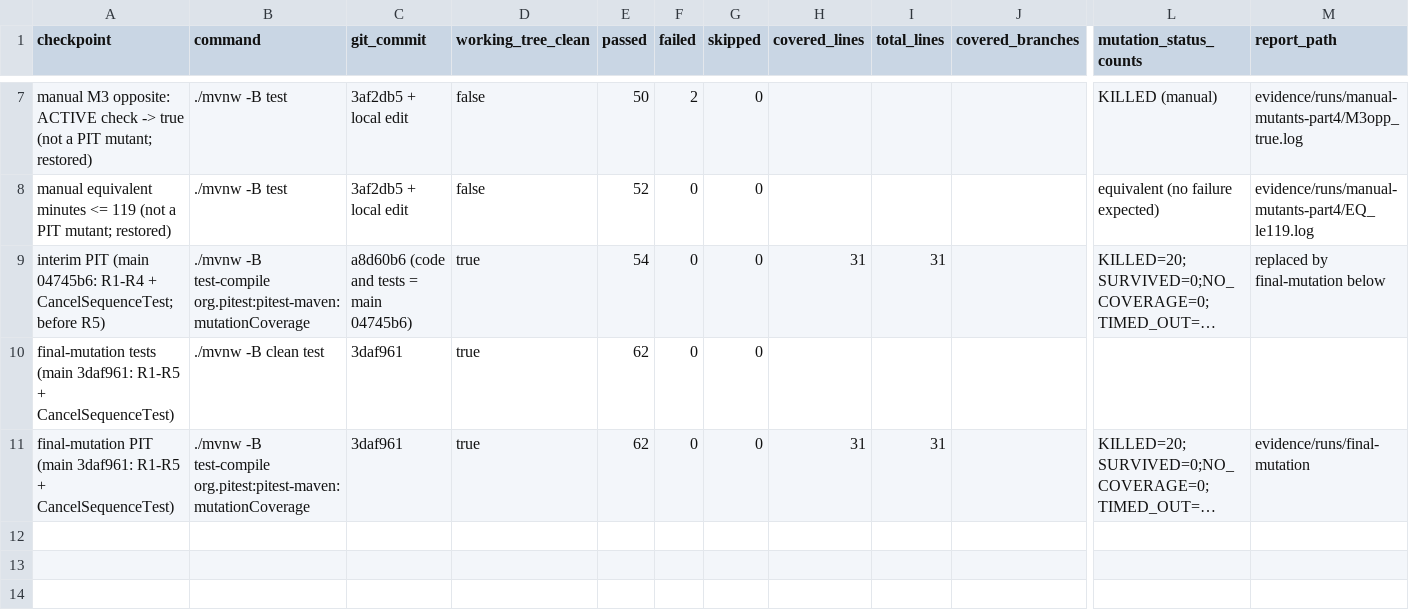
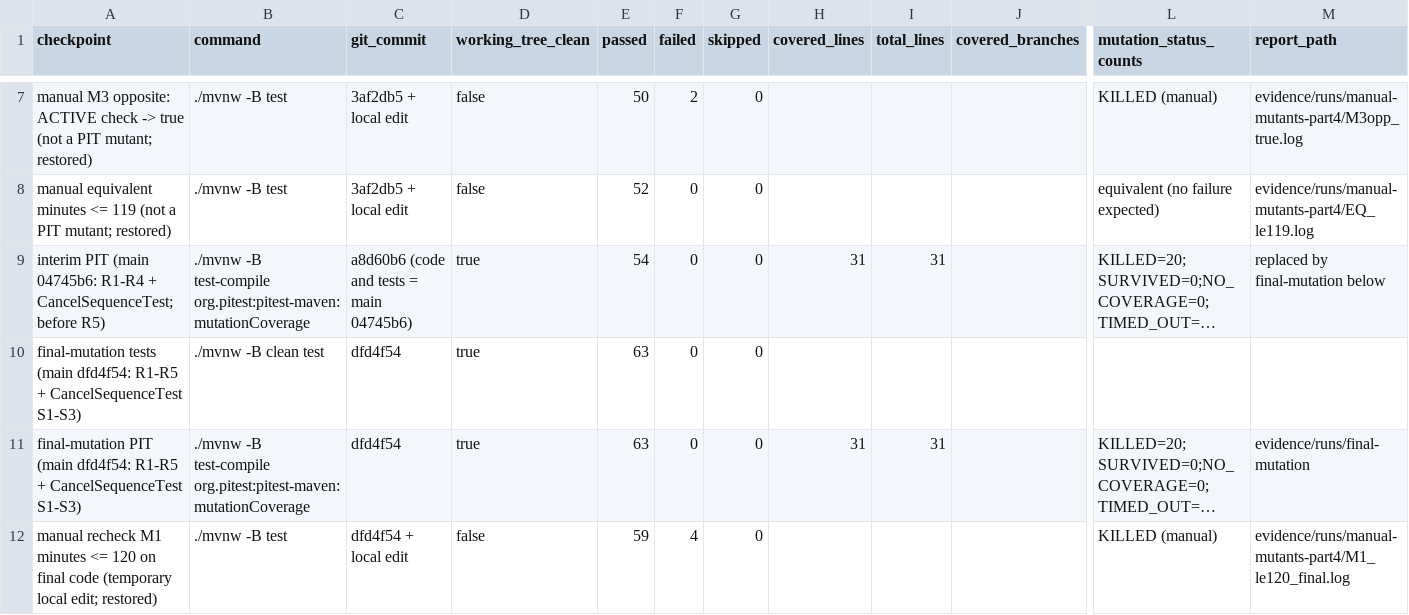
Before and after one commit to ibadmh/SENG300-Assignment2, a CSV file: evidence/Part4_run-log.csv, drawn as a sheet; only a part is shown, gaps mark what is left out; long unchanged cells end in …; rows hold the shown columns only; the diff names each change by its address in the sheet, - before the commit and + after, or states it on an @@ line.

```diff
--- a/evidence/Part4_run-log.csv
+++ b/evidence/Part4_run-log.csv
-A10 (checkpoint): …tests (main 3daf961: R1-R5 + CancelSequenceTest)
+A10 (checkpoint): …tests (main dfd4f54: R1-R5 + CancelSequenceTest S1-S3)
-C10:C11 (git_commit): 3daf961
+C10:C11 (git_commit): dfd4f54
-E10:E11 (passed): 62
+E10:E11 (passed): 63
-A11 (checkpoint): …PIT (main 3daf961: R1-R5 + CancelSequenceTest)
+A11 (checkpoint): …PIT (main dfd4f54: R1-R5 + CancelSequenceTest S1-S3)
+row 12: manual recheck M1 minutes <= 120 on final code (temporary local edit; restored) | ./mvnw -B test | dfd4f54 + local edit | false | 59 | 4 | 0 |  |  |  | KILLED (manual) | evidence/runs/manual-mutants-part4/M1_le120_final.log
```
Also changed, not shown: evidence/Part4_mutations.csv, evidence/templates/run-log.csv, 5 other files.
